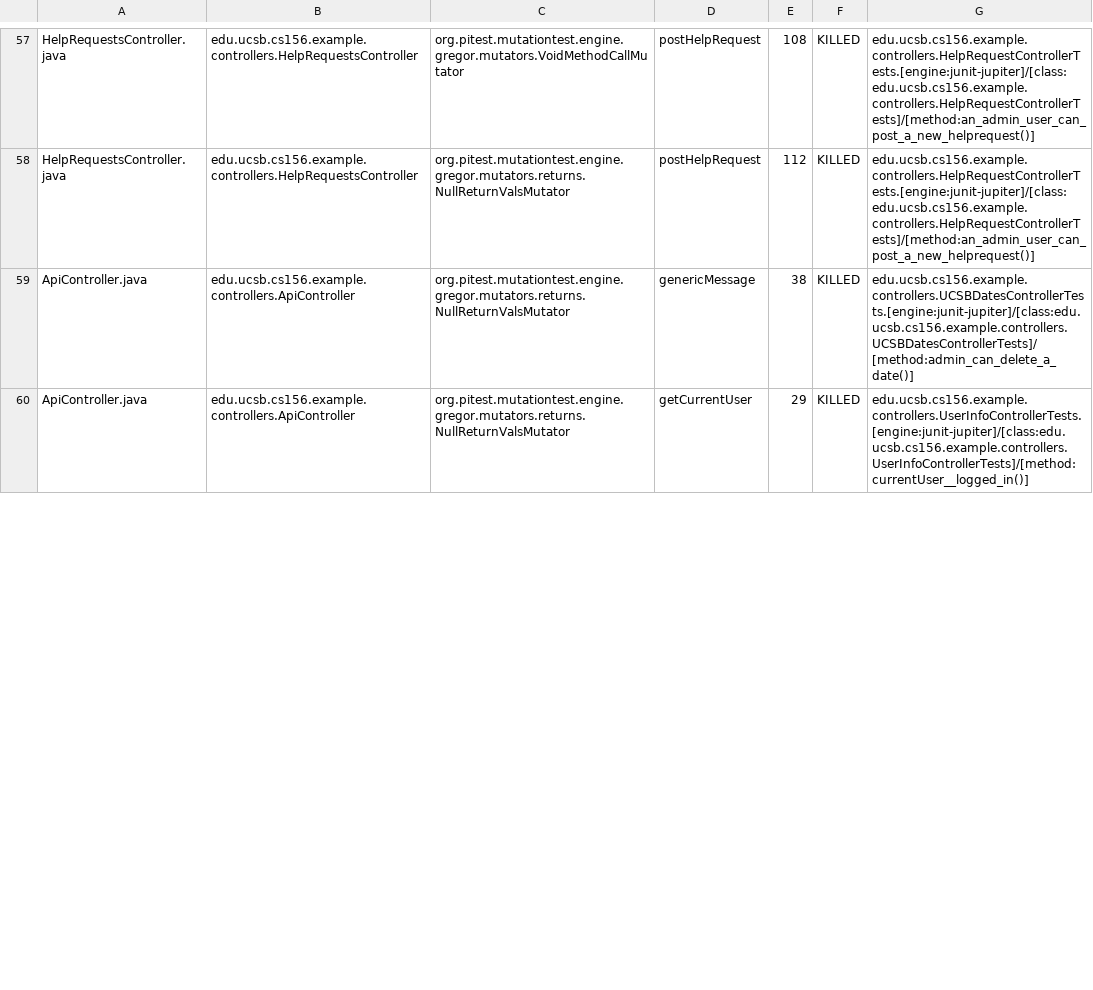
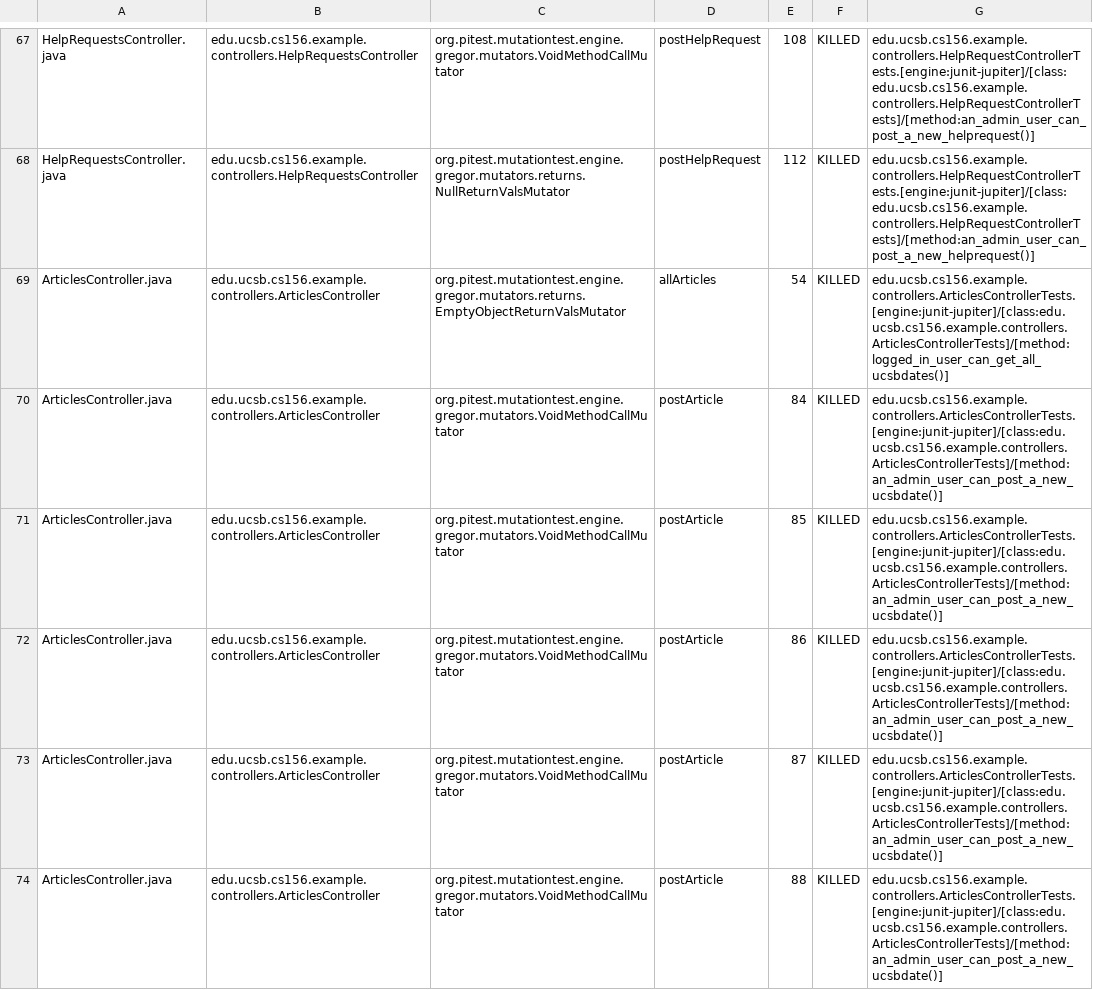
Before and after one commit to ucsb-cs156-f24/team01-f24-07, a CSV file: pitest/mutations.csv, drawn as a sheet; only a part is shown, gaps mark what is left out; the diff covers the shown part only.

Commit message:
Deploying to gh-pages from @ ucsb-cs156-f24/team01-f24-07@86cb386c1d3add54316b4c20e7038cf8eb3c51a8 🚀

```diff
--- a/pitest/mutations.csv
+++ b/pitest/mutations.csv
@@ -58,3 +68,7 @@ HelpRequestsController.java,edu.ucsb.cs156.example.controllers.HelpRequestsContr
 HelpRequestsController.java,edu.ucsb.cs156.example.controllers.HelpRequestsController,org.pitest.mutationtest.engine.gregor.mutators.returns.NullReturnValsMutator,postHelpRequest,112,KILLED,edu.ucsb.cs156.example.controllers.HelpRequestControllerTests.[engine:junit-jupiter]/[class:edu.ucsb.cs156.example.controllers.HelpRequestControllerTests]/[method:an_admin_user_can_post_a_new_helprequest()]
-ApiController.java,edu.ucsb.cs156.example.controllers.ApiController,org.pitest.mutationtest.engine.gregor.mutators.returns.NullReturnValsMutator,genericMessage,38,KILLED,edu.ucsb.cs156.example.controllers.UCSBDatesControllerTests.[engine:junit-jupiter]/[class:edu.ucsb.cs156.example.controllers.UCSBDatesControllerTests]/[method:admin_can_delete_a_date()]
-ApiController.java,edu.ucsb.cs156.example.controllers.ApiController,org.pitest.mutationtest.engine.gregor.mutators.returns.NullReturnValsMutator,getCurrentUser,29,KILLED,edu.ucsb.cs156.example.controllers.UserInfoControllerTests.[engine:junit-jupiter]/[class:edu.ucsb.cs156.example.controllers.UserInfoControllerTests]/[method:currentUser__logged_in()]
+ArticlesController.java,edu.ucsb.cs156.example.controllers.ArticlesController,org.pitest.mutationtest.engine.gregor.mutators.returns.EmptyObjectReturnValsMutator,allArticles,54,KILLED,edu.ucsb.cs156.example.controllers.ArticlesControllerTests.[engine:junit-jupiter]/[class:edu.ucsb.cs156.example.controllers.ArticlesControllerTests]/[method:logged_in_user_can_get_all_ucsbdates()]
+ArticlesController.java,edu.ucsb.cs156.example.controllers.ArticlesController,org.pitest.mutationtest.engine.gregor.mutators.VoidMethodCallMutator,postArticle,84,KILLED,edu.ucsb.cs156.example.controllers.ArticlesControllerTests.[engine:junit-jupiter]/[class:edu.ucsb.cs156.example.controllers.ArticlesControllerTests]/[method:an_admin_user_can_post_a_new_ucsbdate()]
+ArticlesController.java,edu.ucsb.cs156.example.controllers.ArticlesController,org.pitest.mutationtest.engine.gregor.mutators.VoidMethodCallMutator,postArticle,85,KILLED,edu.ucsb.cs156.example.controllers.ArticlesControllerTests.[engine:junit-jupiter]/[class:edu.ucsb.cs156.example.controllers.ArticlesControllerTests]/[method:an_admin_user_can_post_a_new_ucsbdate()]
+ArticlesController.java,edu.ucsb.cs156.example.controllers.ArticlesController,org.pitest.mutationtest.engine.gregor.mutators.VoidMethodCallMutator,postArticle,86,KILLED,edu.ucsb.cs156.example.controllers.ArticlesControllerTests.[engine:junit-jupiter]/[class:edu.ucsb.cs156.example.controllers.ArticlesControllerTests]/[method:an_admin_user_can_post_a_new_ucsbdate()]
+ArticlesController.java,edu.ucsb.cs156.example.controllers.ArticlesController,org.pitest.mutationtest.engine.gregor.mutators.VoidMethodCallMutator,postArticle,87,KILLED,edu.ucsb.cs156.example.controllers.ArticlesControllerTests.[engine:junit-jupiter]/[class:edu.ucsb.cs156.example.controllers.ArticlesControllerTests]/[method:an_admin_user_can_post_a_new_ucsbdate()]
+ArticlesController.java,edu.ucsb.cs156.example.controllers.ArticlesController,org.pitest.mutationtest.engine.gregor.mutators.VoidMethodCallMutator,postArticle,88,KILLED,edu.ucsb.cs156.example.controllers.ArticlesControllerTests.[engine:junit-jupiter]/[class:edu.ucsb.cs156.example.controllers.ArticlesControllerTests]/[method:an_admin_user_can_post_a_new_ucsbdate()]
```
Also changed, not shown: 1 added row, 35 moved rows and 5 edited cells elsewhere in this file, 15 other files.
